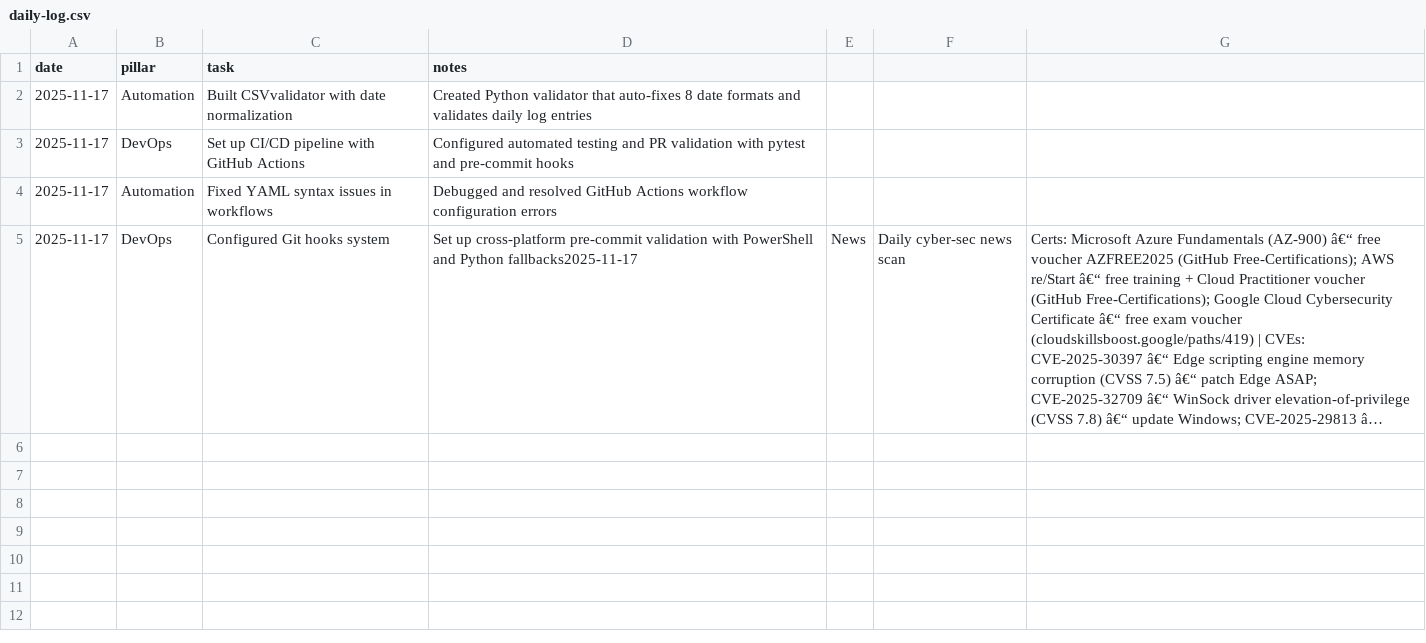
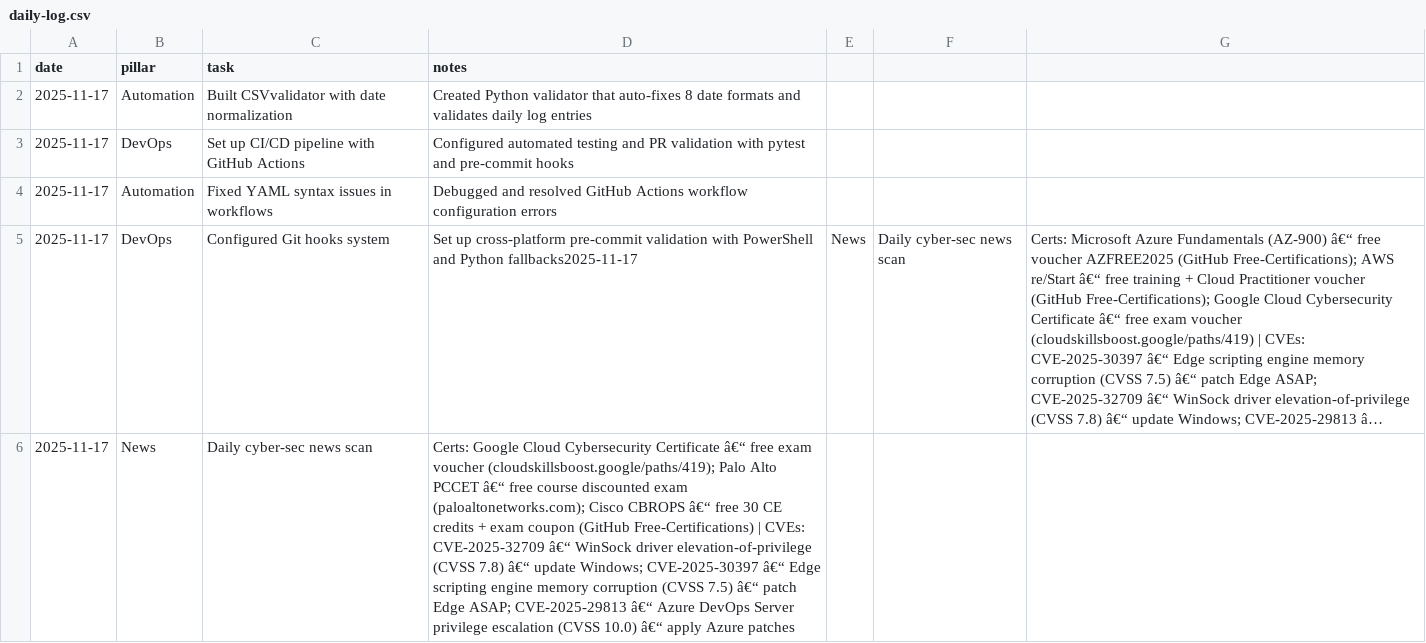
Before and after one commit to JimBLogic/CyberDailyLog, a CSV file: daily-log.csv, drawn as a sheet; long unchanged cells end in …; the diff names each change by its address in the sheet, - before the commit and + after, or states it on an @@ line.

Commit message:
Daily cyber-sec news + 1% improvement (2025-11-17)

```diff
--- a/daily-log.csv
+++ b/daily-log.csv
+row 6: 2025-11-17 | News | Daily cyber-sec news scan | Certs: Google Cloud Cybersecurity Certificate â€“ free exam voucher (cloudskillsboost.google/paths/419); Palo Alto PCCET â€“ free course discounted exam (paloaltonetworks.com); Cisco CBROPS â€“ free 30 CE credits + exam coupon (GitHub Free-Certifications) | CVEs: CVE-2025-32709 â€“ WinSock driver elevation-of-privilege (CVSS 7.8) â€“ update Windows; CVE-2025-30397 â€“ Edge scripting engine memory corruption (CVSS 7.5) â€“ patch Edge ASAP; CVE-2025-29813 â€“ Azure DevOps Server privilege escalation (CVSS 10.0) â€“ apply Azure patches
```
